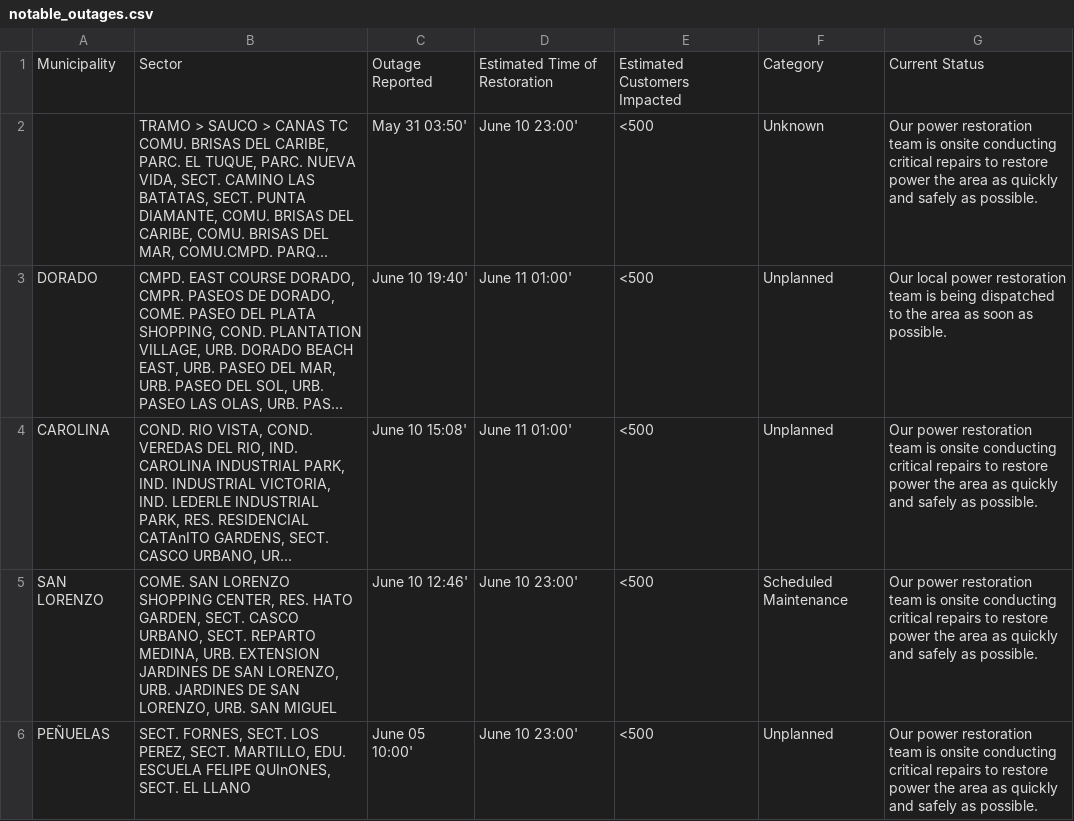
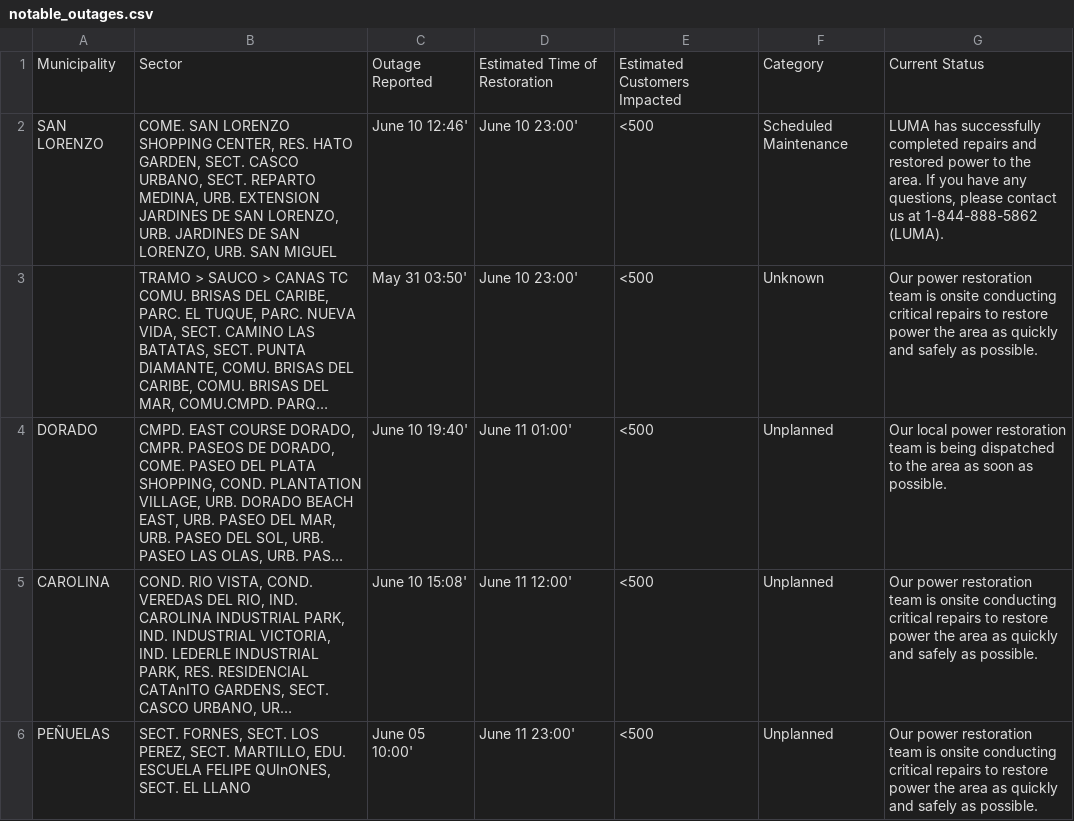
Before and after one commit to SuperSonicHub1/luma-energy-outages, a CSV file: notable_outages.csv, drawn as a sheet; long unchanged cells end in …; removed rows and columns are numbered as before the commit, all else as after; the diff names each change by its address in the sheet, - before the commit and + after, or states it on an @@ line.

```diff
--- a/notable_outages.csv
+++ b/notable_outages.csv
+row 2: SAN LORENZO | COME. SAN LORENZO SHOPPING CENTER, RES. HATO GARDEN, SECT. CASCO URBANO, SECT. REPARTO MEDINA, URB. EXTENSION JARDINES DE SAN LORENZO, URB. JARDINES DE SAN LORENZO, URB. SAN MIGUEL | June 10 12:46' | June 10 23:00' | <500 | Scheduled Maintenance | LUMA has successfully completed repairs and restored power to the area. If you have any questions, please contact us at 1-844-888-5862 (LUMA).
-D5: June 11 01:00'
+D5: June 11 12:00'
-row 5: SAN LORENZO | COME. SAN LORENZO SHOPPING CENTER, RES. HATO GARDEN, SECT. CASCO URBANO, SECT. REPARTO MEDINA, URB. EXTENSION JARDINES DE SAN LORENZO, URB. JARDINES DE SAN LORENZO, URB. SAN MIGUEL | June 10 12:46' | June 10 23:00' | <500 | Scheduled Maintenance | Our power restoration team is onsite conducting critical repairs to restore power the area as quickly and safely as possible.
-D6: June 10 23:00'
+D6: June 11 23:00'
```
Also changed, not shown: 2 other files.
